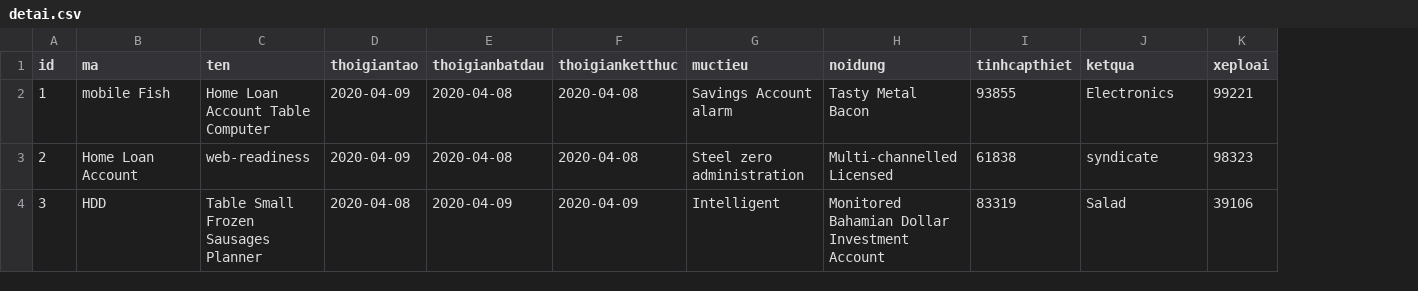
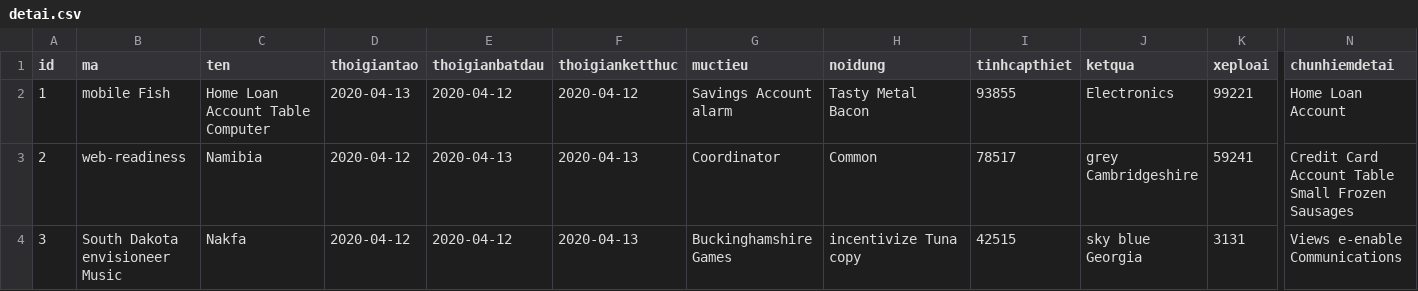
Before and after one commit to nguyennam14041998/NghienCuuKhoaHoc, a CSV file: src/main/resources/config/liquibase/fake-data/detai.csv, drawn as a sheet; only a part is shown, gaps mark what is left out; the diff covers the shown part only; the diff names each change by its address in the sheet, - before the commit and + after, or states it on an @@ line.

```diff
--- a/src/main/resources/config/liquibase/fake-data/detai.csv
+++ b/src/main/resources/config/liquibase/fake-data/detai.csv
+column N (chunhiemdetai), rows 2-4: Home Loan Account | Credit Card Account Table Small Frozen Sausages | Views e-enable Communications
-D2 (thoigiantao): 2020-04-09
+D2 (thoigiantao): 2020-04-13
-E2 (thoigianbatdau): 2020-04-08
+E2 (thoigianbatdau): 2020-04-12
-F2 (thoigianketthuc): 2020-04-08
+F2 (thoigianketthuc): 2020-04-12
-B3 (ma): Home Loan Account
+B3 (ma): web-readiness
-C3 (ten): web-readiness
+C3 (ten): Namibia
-D3 (thoigiantao): 2020-04-09
+D3 (thoigiantao): 2020-04-12
-E3 (thoigianbatdau): 2020-04-08
+E3 (thoigianbatdau): 2020-04-13
-F3 (thoigianketthuc): 2020-04-08
+F3 (thoigianketthuc): 2020-04-13
-G3 (muctieu): Steel zero administration
+G3 (muctieu): Coordinator
-H3 (noidung): Multi-channelled Licensed
+H3 (noidung): Common
-I3 (tinhcapthiet): 61838
+I3 (tinhcapthiet): 78517
-J3 (ketqua): syndicate
+J3 (ketqua): grey Cambridgeshire
-K3 (xeploai): 98323
+K3 (xeploai): 59241
-B4 (ma): HDD
+B4 (ma): South Dakota envisioneer Music
-C4 (ten): Table Small Frozen Sausages Planner
+C4 (ten): Nakfa
-D4 (thoigiantao): 2020-04-08
+D4 (thoigiantao): 2020-04-12
-E4 (thoigianbatdau): 2020-04-09
+E4 (thoigianbatdau): 2020-04-12
-F4 (thoigianketthuc): 2020-04-09
+F4 (thoigianketthuc): 2020-04-13
-G4 (muctieu): Intelligent
+G4 (muctieu): Buckinghamshire Games
-H4 (noidung): Monitored Bahamian Dollar Investment Account
+H4 (noidung): incentivize Tuna copy
-I4 (tinhcapthiet): 83319
+I4 (tinhcapthiet): 42515
-J4 (ketqua): Salad
+J4 (ketqua): sky blue Georgia
-K4 (xeploai): 39106
+K4 (xeploai): 3131
```
Also changed, not shown: 88 edited cells elsewhere in this file, 50 other files.
